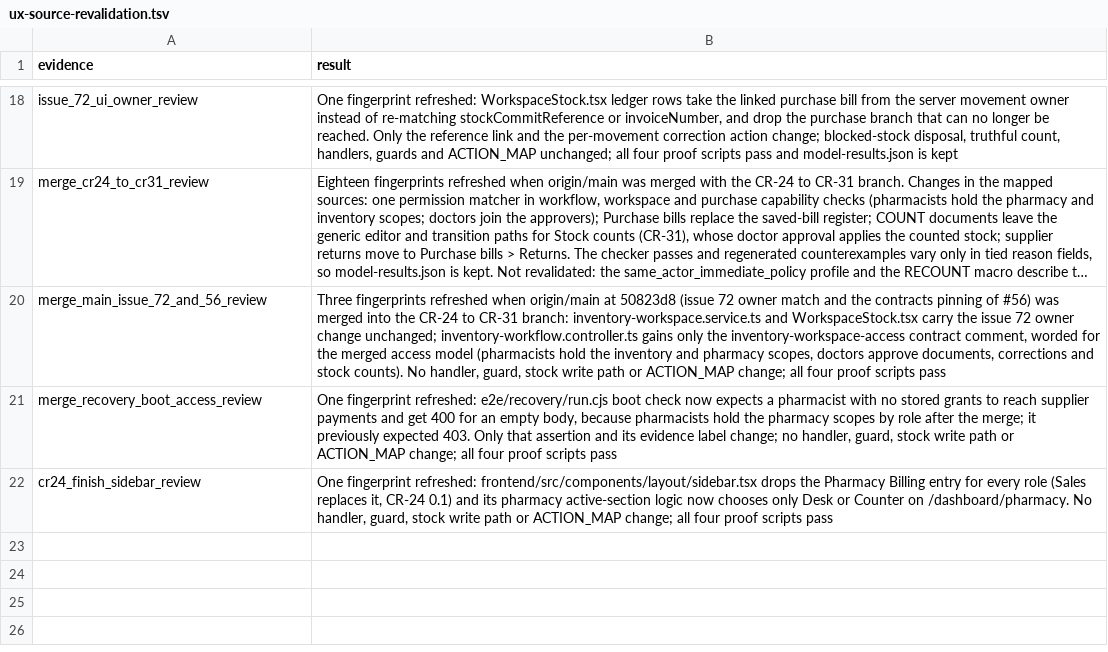
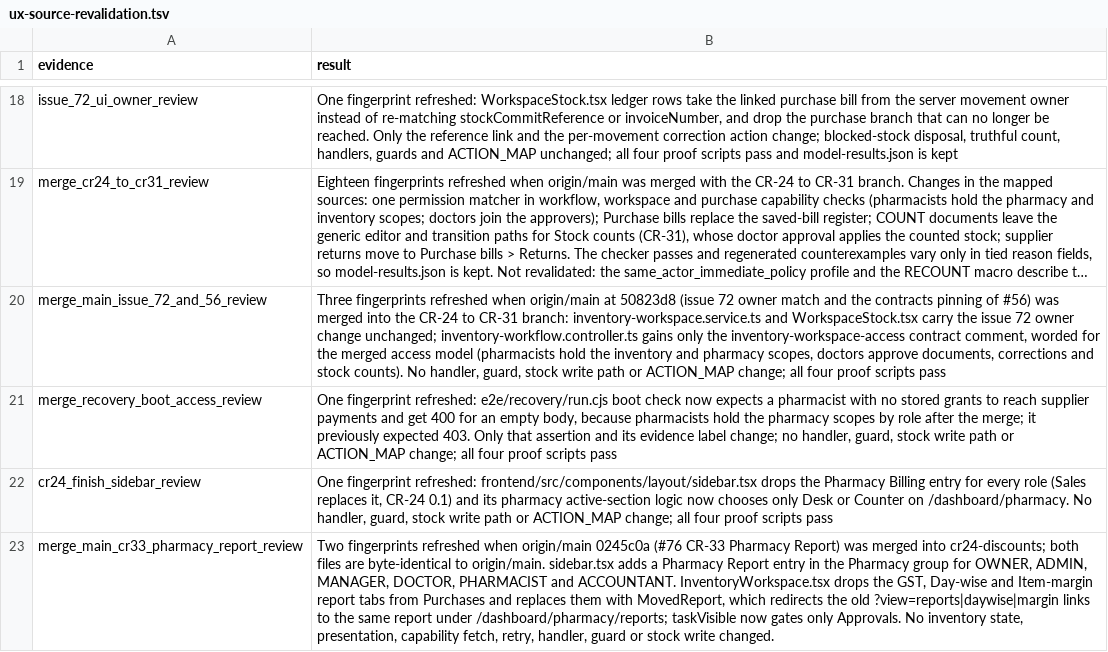
Before and after one commit to nareshshah139/Clinic_Management_System, a TSV file: verification/inventory-state-clarity-fix-2026-10-25/ux-source-revalidation.tsv, drawn as a sheet; only a part is shown, gaps mark what is left out; long unchanged cells end in …; the diff names each change by its address in the sheet, - before the commit and + after, or states it on an @@ line.

```diff
--- a/verification/inventory-state-clarity-fix-2026-10-25/ux-source-revalidation.tsv
+++ b/verification/inventory-state-clarity-fix-2026-10-25/ux-source-revalidation.tsv
+row 23: merge_main_cr33_pharmacy_report_review | Two fingerprints refreshed when origin/main 0245c0a (#76 CR-33 Pharmacy Report) was merged into cr24-discounts; both files are byte-identical to origin/main. sidebar.tsx adds a Pharmacy Report entry in the Pharmacy group for OWNER, ADMIN, MANAGER, DOCTOR, PHARMACIST and ACCOUNTANT. InventoryWorkspace.tsx drops the GST, Day-wise and Item-margin report tabs from Purchases and replaces them with MovedReport, which redirects the old ?view=reports|daywise|margin links to the same report under /dashboard/pharmacy/reports; taskVisible now gates only Approvals. No inventory state, presentation, capability fetch, retry, handler, guard or stock write changed.
```
Also changed, not shown: 1 other file.
